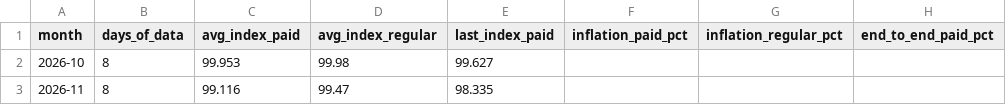
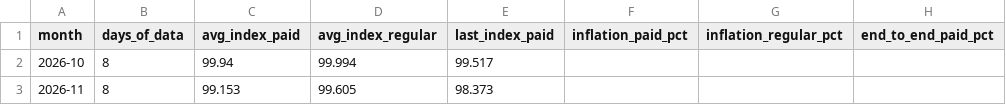
Before and after one commit to ramonpepapolo-lang/la-canasta, a CSV file: index/monthly.csv, drawn as a sheet; only a part is shown; the diff names each change by its address in the sheet, - before the commit and + after, or states it on an @@ line.

```diff
--- a/index/monthly.csv
+++ b/index/monthly.csv
-C2 (avg_index_paid): 99.953
+C2 (avg_index_paid): 99.94
-D2 (avg_index_regular): 99.98
+D2 (avg_index_regular): 99.994
-E2 (last_index_paid): 99.627
+E2 (last_index_paid): 99.517
-C3 (avg_index_paid): 99.116
+C3 (avg_index_paid): 99.153
-D3 (avg_index_regular): 99.47
+D3 (avg_index_regular): 99.605
-E3 (last_index_paid): 98.335
+E3 (last_index_paid): 98.373
```
Also changed, not shown: index/daily.csv, index/groups.csv, 30 other files.
